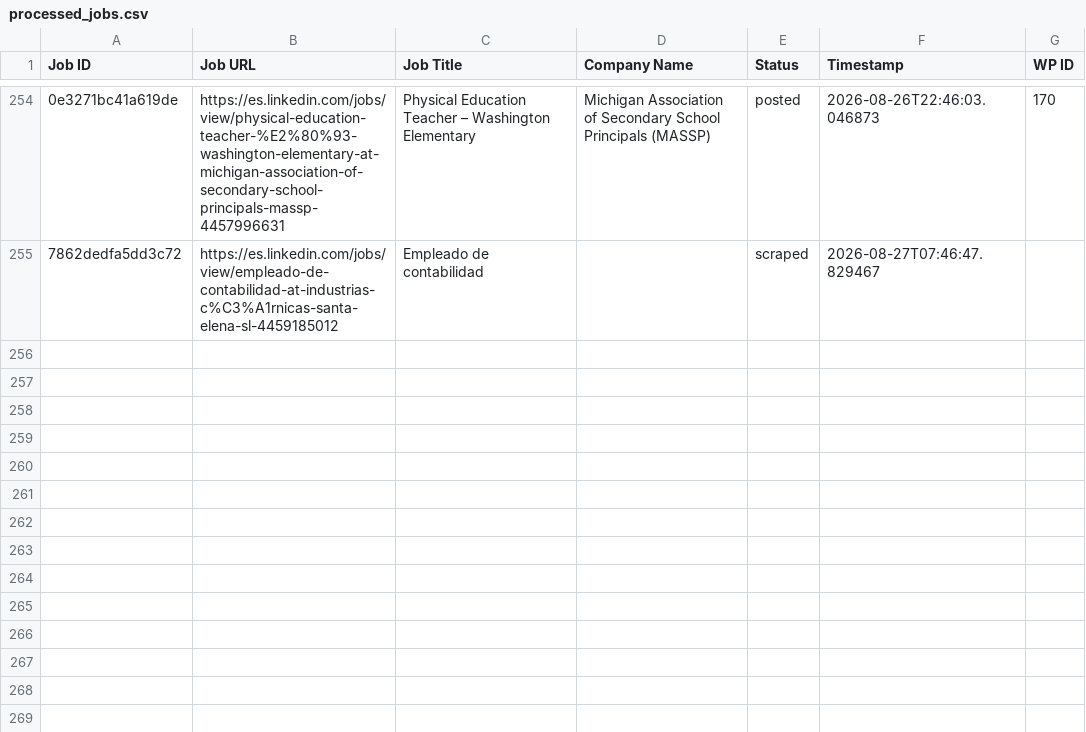
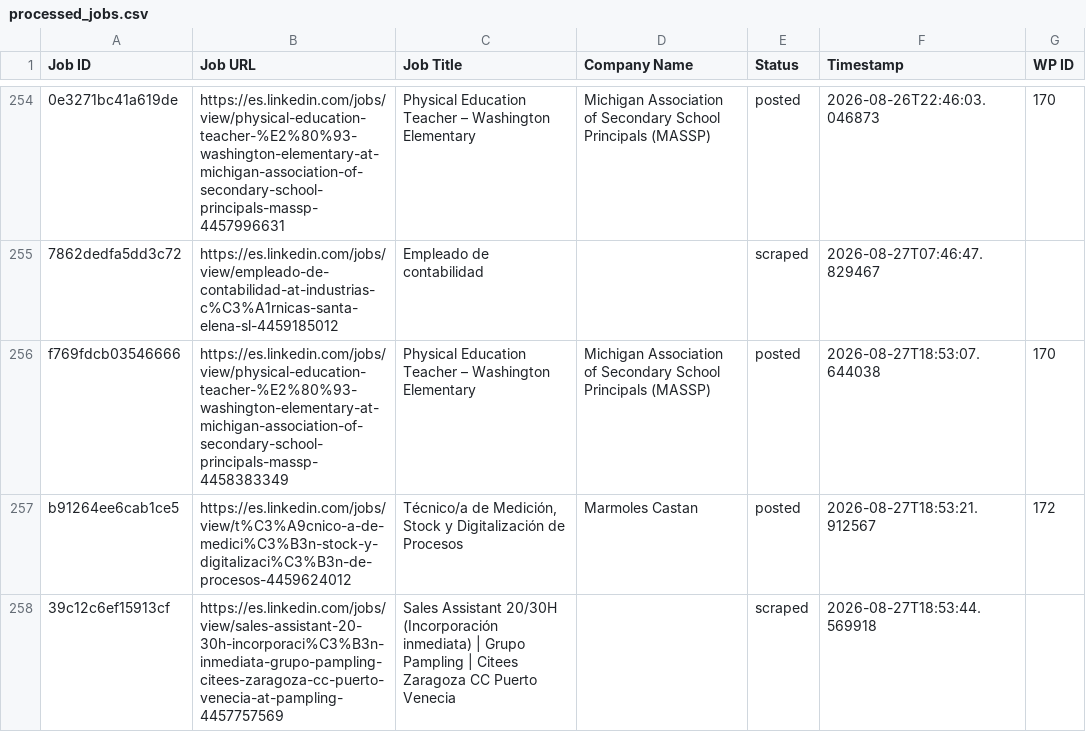
Before and after one commit to innovationinc2000/ad, a CSV file: processed_jobs.csv, drawn as a sheet; only a part is shown, gaps mark what is left out; the diff names each change by its address in the sheet, - before the commit and + after, or states it on an @@ line.

```diff
--- a/processed_jobs.csv
+++ b/processed_jobs.csv
+row 256: f769fdcb03546666 | https://es.linkedin.com/jobs/view/physical-education-teacher-%E2%80%93-washington-elementary-at-michigan-association-of-secondary-school-principals-massp-4458383349 | Physical Education Teacher – Washington Elementary | Michigan Association of Secondary School Principals (MASSP) | posted | 2026-08-27T18:53:07.644038 | 170
+row 257: b91264ee6cab1ce5 | https://es.linkedin.com/jobs/view/t%C3%A9cnico-a-de-medici%C3%B3n-stock-y-digitalizaci%C3%B3n-de-procesos-4459624012 | Técnico/a de Medición, Stock y Digitalización de Procesos | Marmoles Castan | posted | 2026-08-27T18:53:21.912567 | 172
+row 258: 39c12c6ef15913cf | https://es.linkedin.com/jobs/view/sales-assistant-20-30h-incorporaci%C3%B3n-inmediata-grupo-pampling-citees-zaragoza-cc-puerto-venecia-at-pampling-4457757569 | Sales Assistant 20/30H (Incorporación inmediata) | Grupo Pampling | Citees Zaragoza CC Puerto Venecia |  | scraped | 2026-08-27T18:53:44.569918
```
